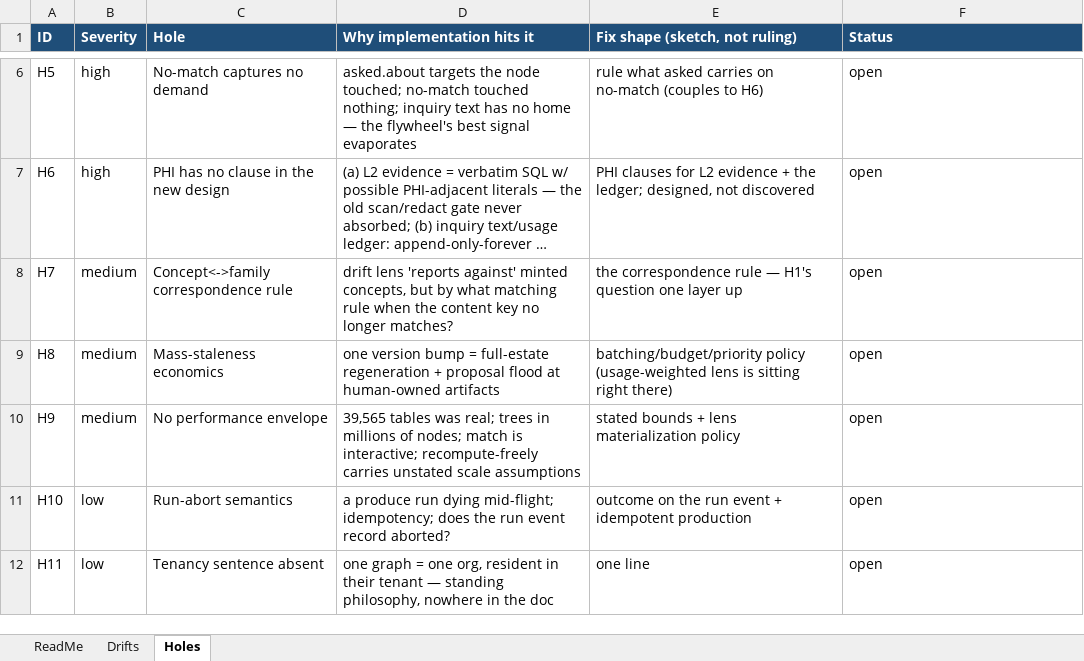
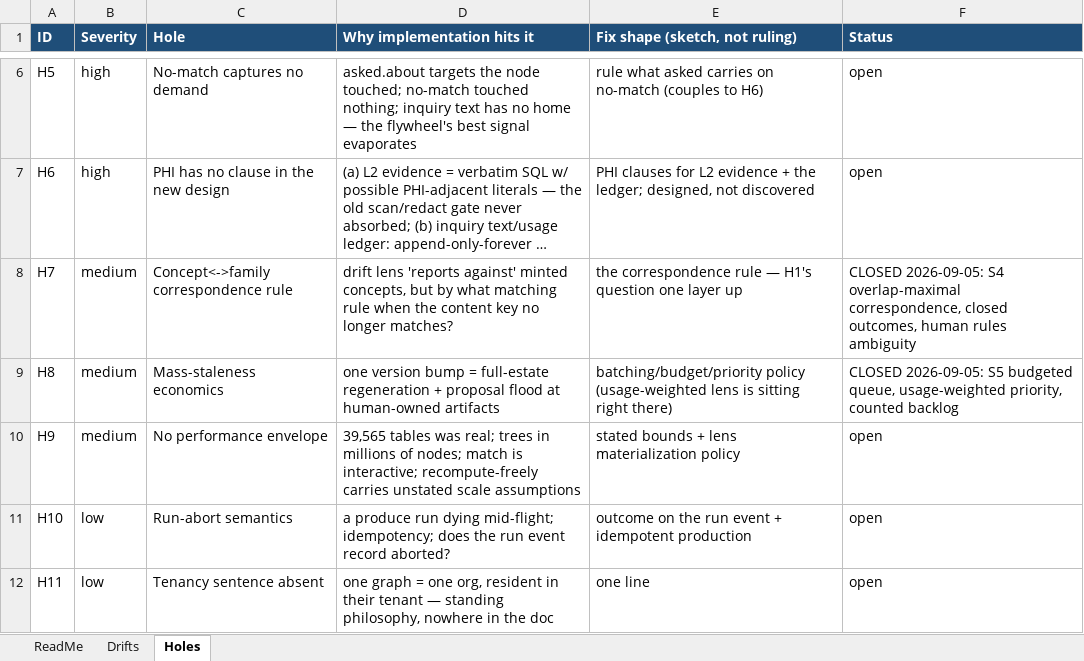
Before and after one commit to sunnyzhengai/sql-query-agent, an Excel workbook: AIVIA_Design/L1_Open_Register.xlsx, sheet Holes, drawn as a sheet; only a part is shown, gaps mark what is left out; long unchanged cells end in …; values as stored, in another font and other column widths than the file's, no borders; the diff names each change by its address in the sheet, - before the commit and + after, or states it on an @@ line.

```diff
--- a/AIVIA_Design/L1_Open_Register.xlsx (sheet Holes)
+++ b/AIVIA_Design/L1_Open_Register.xlsx (sheet Holes)
-F8 (Status): open
+F8 (Status): CLOSED 2026-09-05: S4 overlap-maximal correspondence, closed outcomes, human rules ambiguity
-F9 (Status): open
+F9 (Status): CLOSED 2026-09-05: S5 budgeted queue, usage-weighted priority, counted backlog
```
Also changed, not shown: 1 other file.
